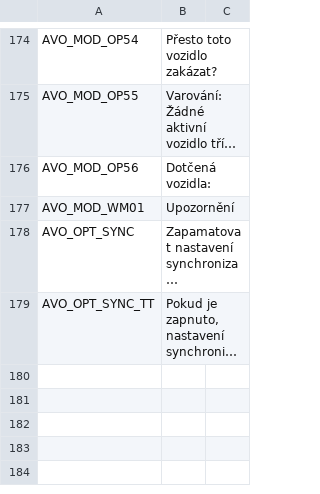
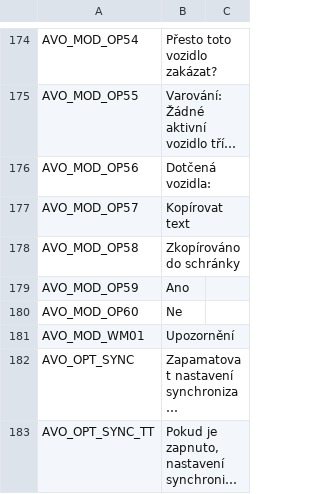
Before and after one commit to CityGecko/CS-AdvancedVehicleOptions, a CSV file: AdvancedVehicleOptions/Translation/Translations/cs-CZ.csv, drawn as a sheet; only a part is shown, gaps mark what is left out; long unchanged cells end in …; the diff names each change by its address in the sheet, - before the commit and + after, or states it on an @@ line.

```diff
--- a/AdvancedVehicleOptions/Translation/Translations/cs-CZ.csv
+++ b/AdvancedVehicleOptions/Translation/Translations/cs-CZ.csv
+row 177: AVO_MOD_OP57 | Kopírovat text
+row 178: AVO_MOD_OP58 | Zkopírováno do schránky
+row 179: AVO_MOD_OP59 | Ano
+row 180: AVO_MOD_OP60 | Ne
```
Also changed, not shown: AdvancedVehicleOptions/Translation/Translations/fr-FR.csv, AdvancedVehicleOptions/Translation/Translations/ja-JP.csv, 15 other files.
